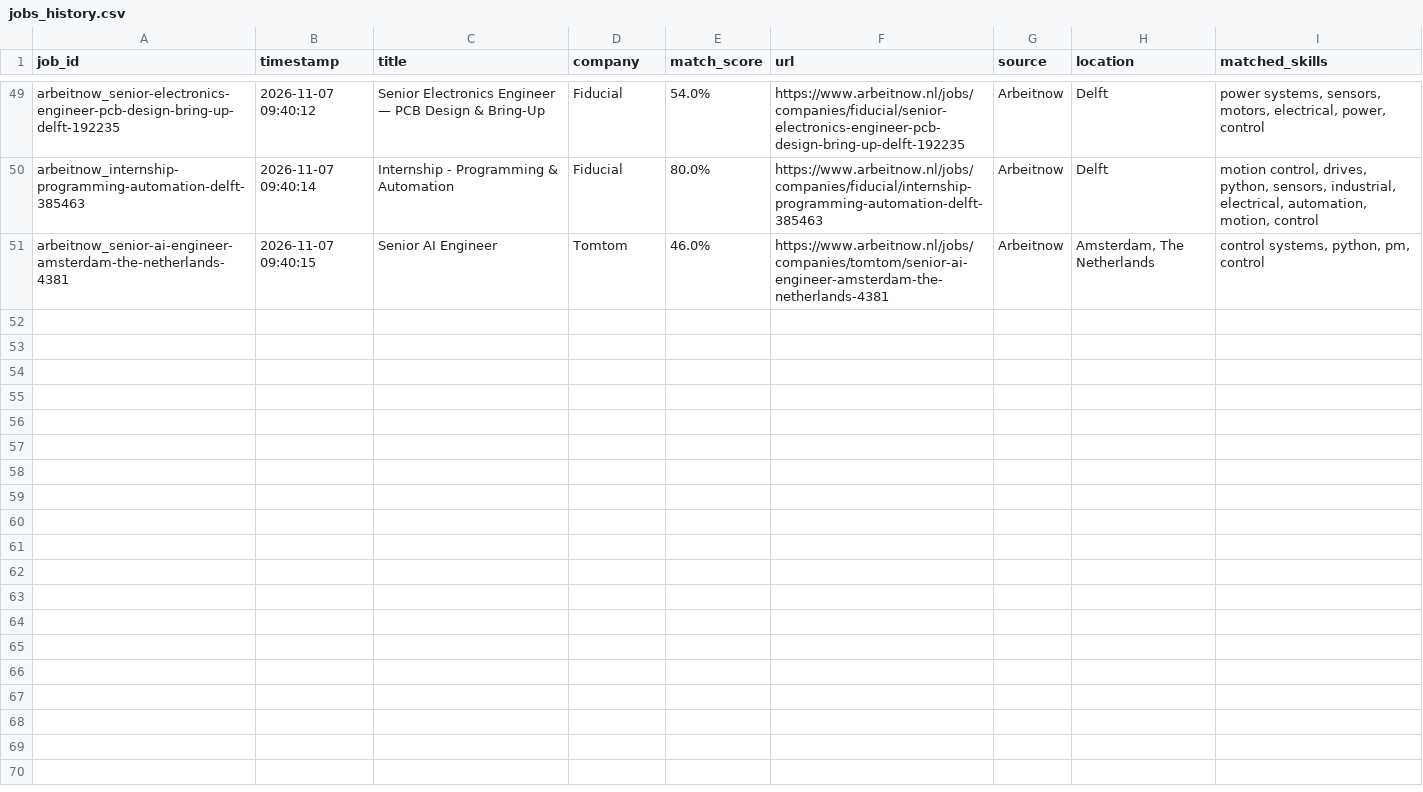
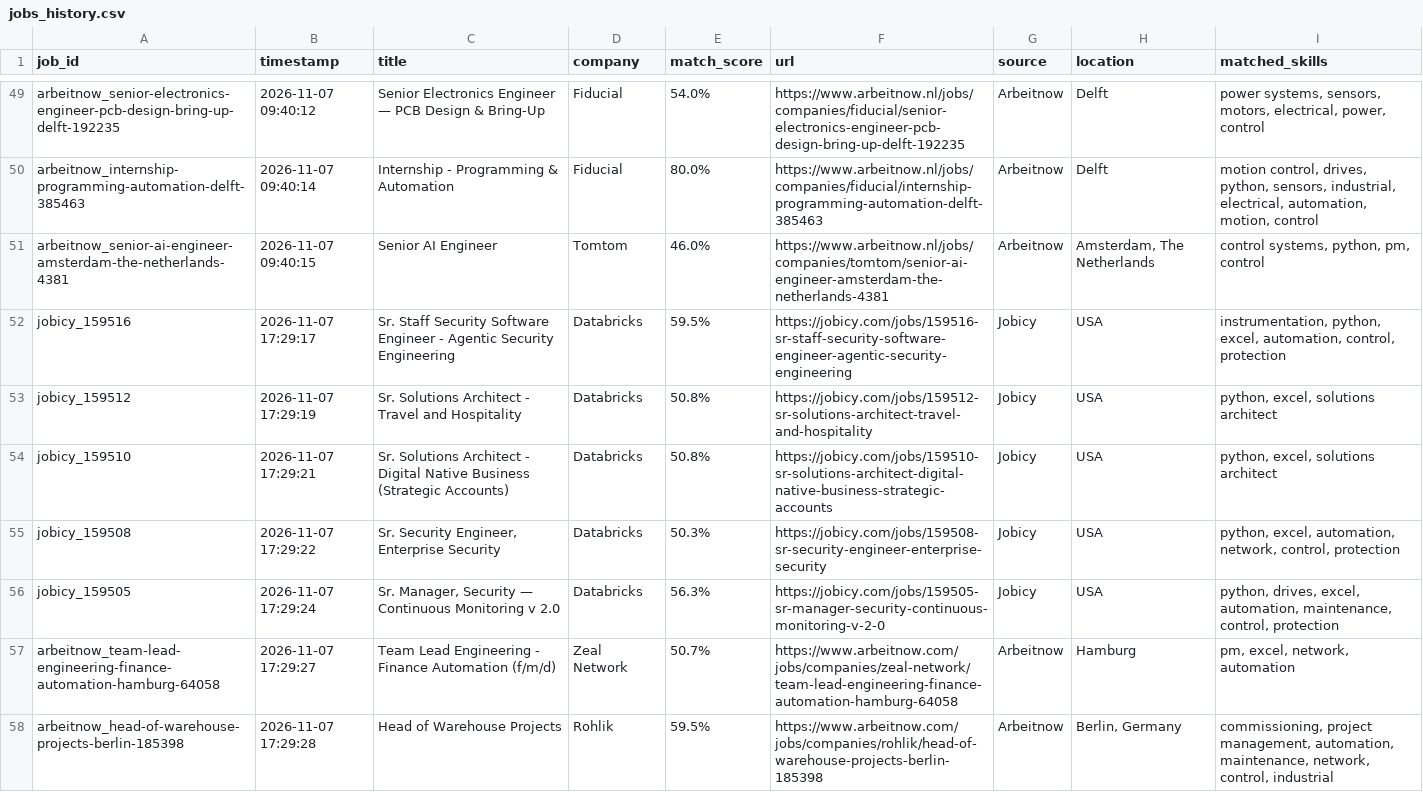
Before and after one commit to mohammadalishariatzade-sys/JobFinder, a CSV file: jobs_history.csv, drawn as a sheet; only a part is shown, gaps mark what is left out; the diff covers the shown part only; the diff names each change by its address in the sheet, - before the commit and + after, or states it on an @@ line.

```diff
--- a/jobs_history.csv
+++ b/jobs_history.csv
+row 52: jobicy_159516 | 2026-11-07 17:29:17 | Sr. Staff Security Software Engineer - Agentic Security Engineering | Databricks | 59.5% | https://jobicy.com/jobs/159516-sr-staff-security-software-engineer-agentic-security-engineering | Jobicy | USA | instrumentation, python, excel, automation, control, protection
+row 53: jobicy_159512 | 2026-11-07 17:29:19 | Sr. Solutions Architect - Travel and Hospitality | Databricks | 50.8% | https://jobicy.com/jobs/159512-sr-solutions-architect-travel-and-hospitality | Jobicy | USA | python, excel, solutions architect
+row 54: jobicy_159510 | 2026-11-07 17:29:21 | Sr. Solutions Architect - Digital Native Business (Strategic Accounts) | Databricks | 50.8% | https://jobicy.com/jobs/159510-sr-solutions-architect-digital-native-business-strategic-accounts | Jobicy | USA | python, excel, solutions architect
+row 55: jobicy_159508 | 2026-11-07 17:29:22 | Sr. Security Engineer, Enterprise Security | Databricks | 50.3% | https://jobicy.com/jobs/159508-sr-security-engineer-enterprise-security | Jobicy | USA | python, excel, automation, network, control, protection
+row 56: jobicy_159505 | 2026-11-07 17:29:24 | Sr. Manager, Security — Continuous Monitoring v 2.0 | Databricks | 56.3% | https://jobicy.com/jobs/159505-sr-manager-security-continuous-monitoring-v-2-0 | Jobicy | USA | python, drives, excel, automation, maintenance, control, protection
+row 57: arbeitnow_team-lead-engineering-finance-automation-hamburg-64058 | 2026-11-07 17:29:27 | Team Lead Engineering - Finance Automation (f/m/d) | Zeal Network | 50.7% | https://www.arbeitnow.com/jobs/companies/zeal-network/team-lead-engineering-finance-automation-hamburg-64058 | Arbeitnow | Hamburg | pm, excel, network, automation
+row 58: arbeitnow_head-of-warehouse-projects-berlin-185398 | 2026-11-07 17:29:28 | Head of Warehouse Projects | Rohlik | 59.5% | https://www.arbeitnow.com/jobs/companies/rohlik/head-of-warehouse-projects-berlin-185398 | Arbeitnow | Berlin, Germany | commissioning, project management, automation, maintenance, network, control, industrial
```
Also changed, not shown: 7 added rows elsewhere in this file.
